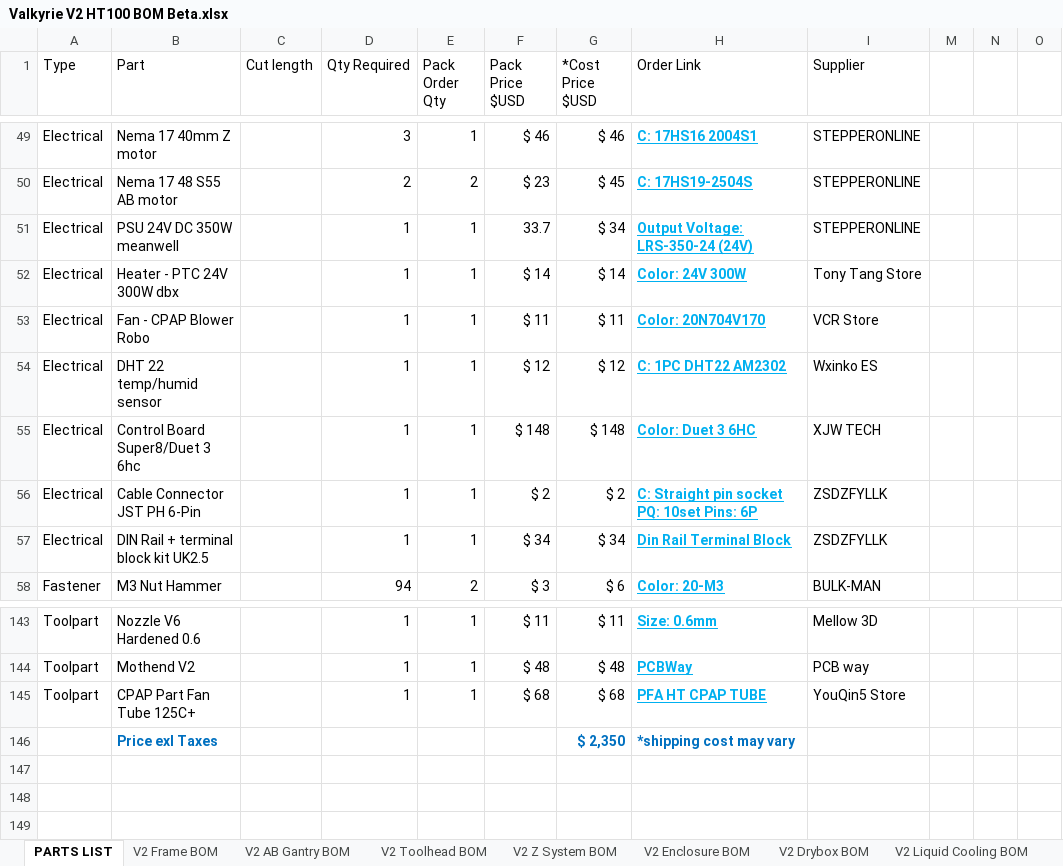
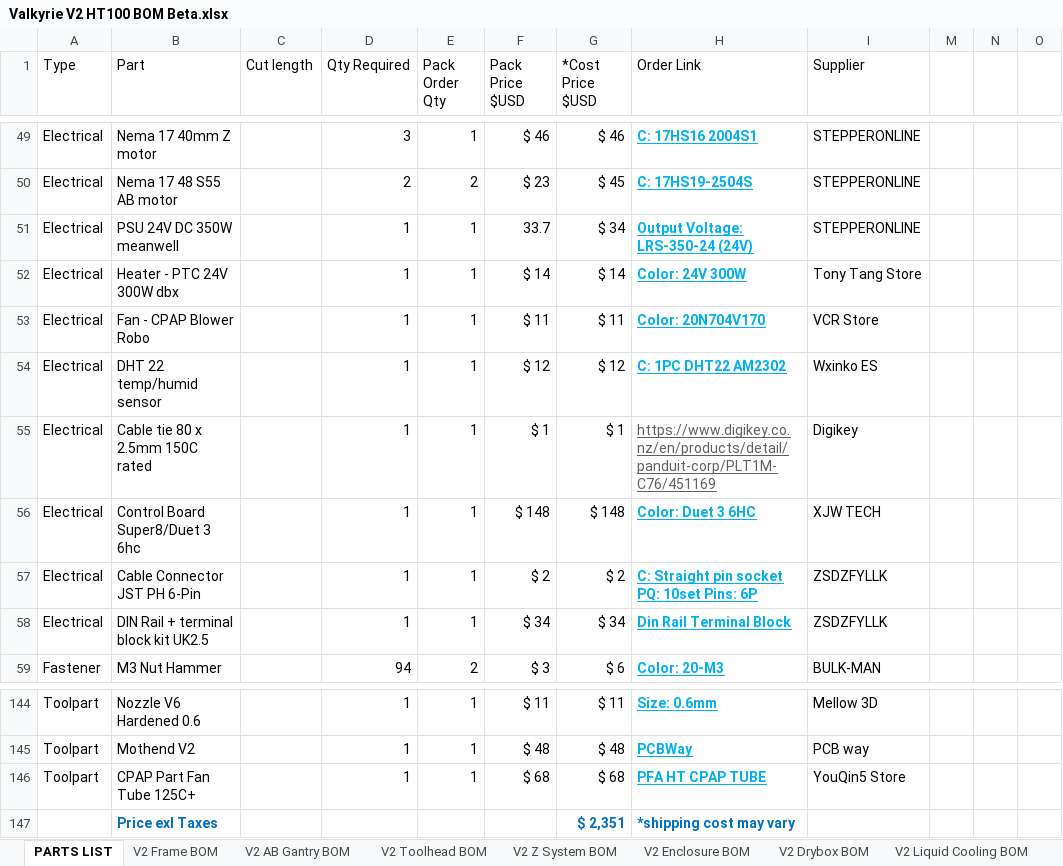
Before and after one commit to RoyBerntsenDesign/Project-Valkyrie, an Excel workbook: V2 BETA/BOM/Valkyrie V2 HT100 BOM Beta.xlsx, sheet PARTS LIST, drawn as a sheet; only a part is shown, gaps mark what is left out; values as stored, in another font and other column widths than the file's, no borders; table styles not drawn; addresses are those after the commit; the diff names each change by its address in the sheet, - before the commit and + after, or states it on an @@ line.

```diff
--- a/V2 BETA/BOM/Valkyrie V2 HT100 BOM Beta.xlsx (sheet PARTS LIST)
+++ b/V2 BETA/BOM/Valkyrie V2 HT100 BOM Beta.xlsx (sheet PARTS LIST)
+row 55: Electrical | Cable tie 80 x 2.5mm 150C rated |  | 1 | 1 | $ 1 | $ 1 | https://www.digikey.co.nz/en/products/detail/panduit-corp/PLT1M-C76/451169 | Digikey
-G147 (*Cost Price $USD): $ 2,350
+G147 (*Cost Price $USD): $ 2,351
```
Also changed, not shown: sheet Macro & system names, sheet To Do, sheet V2 Z System BOM, formulas that keep their value, V2 BETA/Coparison table High_Temp_3D_Printers_80-100C.xlsx, 7 other files.
